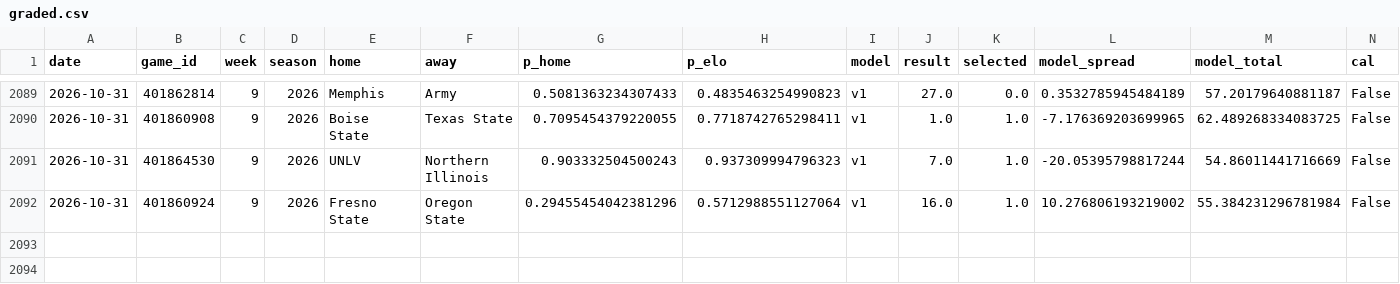
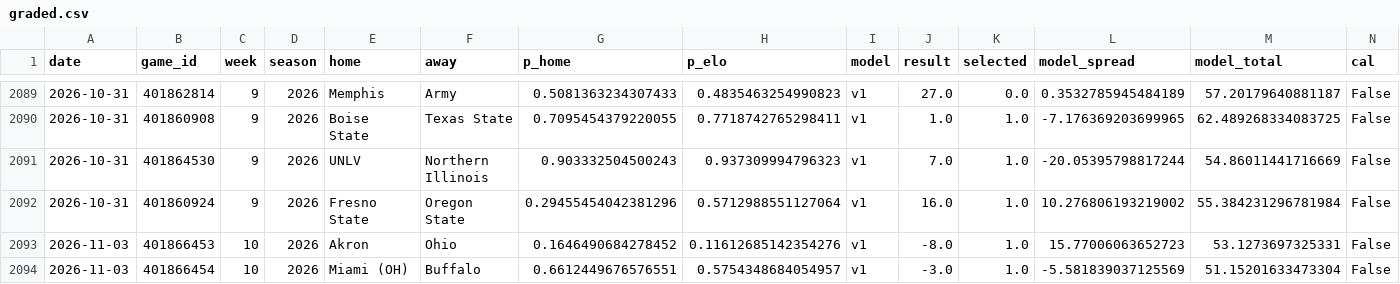
Before and after one commit to azcal/mbm-ncaaf, a CSV file: logs/graded.csv, drawn as a sheet; only a part is shown, gaps mark what is left out; rows hold the shown columns only; the diff names each change by its address in the sheet, - before the commit and + after, or states it on an @@ line.

```diff
--- a/logs/graded.csv
+++ b/logs/graded.csv
+row 2093: 2026-11-03 | 401866453 | 10 | 2026 | Akron | Ohio | 0.1646490684278452 | 0.11612685142354276 | v1 | -8.0 | 1.0 | 15.77006063652723 | 53.1273697325331 | False
+row 2094: 2026-11-03 | 401866454 | 10 | 2026 | Miami (OH) | Buffalo | 0.6612449676576551 | 0.5754348684054957 | v1 | -3.0 | 1.0 | -5.581839037125569 | 51.15201633473304 | False
```
Also changed, not shown: logs/picks.csv, logs/predictions.csv, 2 other files.
